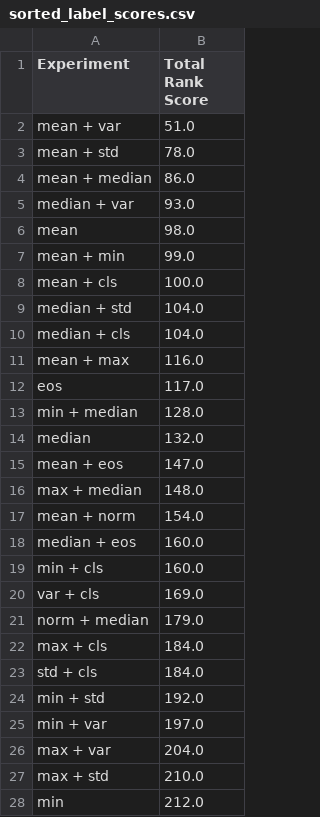
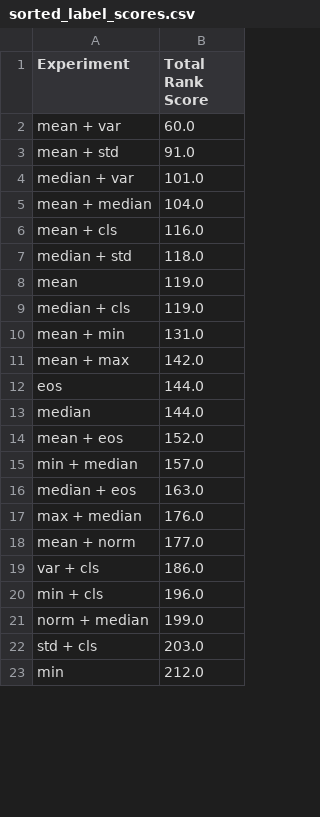
Before and after one commit to Gleghorn-Lab/Pooling-PLM-Hidden-States, a CSV file: results/pooling_exp_results_esm_plus_plus_small/sorted_label_scores.csv, drawn as a sheet; only a part is shown; the diff covers the shown part only.

Commit message:
results update, sum and product experiment prepared

```diff
--- a/results/pooling_exp_results_esm_plus_plus_small/sorted_label_scores.csv
+++ b/results/pooling_exp_results_esm_plus_plus_small/sorted_label_scores.csv
@@ -1,28 +1,23 @@
 Experiment,Total Rank Score
-mean + var,51.0
-mean + std,78.0
-mean + median,86.0
-median + var,93.0
-mean,98.0
-mean + min,99.0
-mean + cls,100.0
-median + std,104.0
-median + cls,104.0
-mean + max,116.0
-eos,117.0
-min + median,128.0
-median,132.0
-mean + eos,147.0
-max + median,148.0
-mean + norm,154.0
-median + eos,160.0
-min + cls,160.0
-var + cls,169.0
-norm + median,179.0
-max + cls,184.0
-std + cls,184.0
-min + std,192.0
-min + var,197.0
-max + var,204.0
-max + std,210.0
+mean + var,60.0
+mean + std,91.0
+median + var,101.0
+mean + median,104.0
+mean + cls,116.0
+median + std,118.0
+mean,119.0
+median + cls,119.0
+mean + min,131.0
+mean + max,142.0
+eos,144.0
+median,144.0
+mean + eos,152.0
+min + median,157.0
+median + eos,163.0
+max + median,176.0
+mean + norm,177.0
+var + cls,186.0
+min + cls,196.0
+norm + median,199.0
+std + cls,203.0
 min,212.0
```
Also changed, not shown: 15 added rows, 10 removed rows and 8 edited cells elsewhere in this file, 3 other files.
